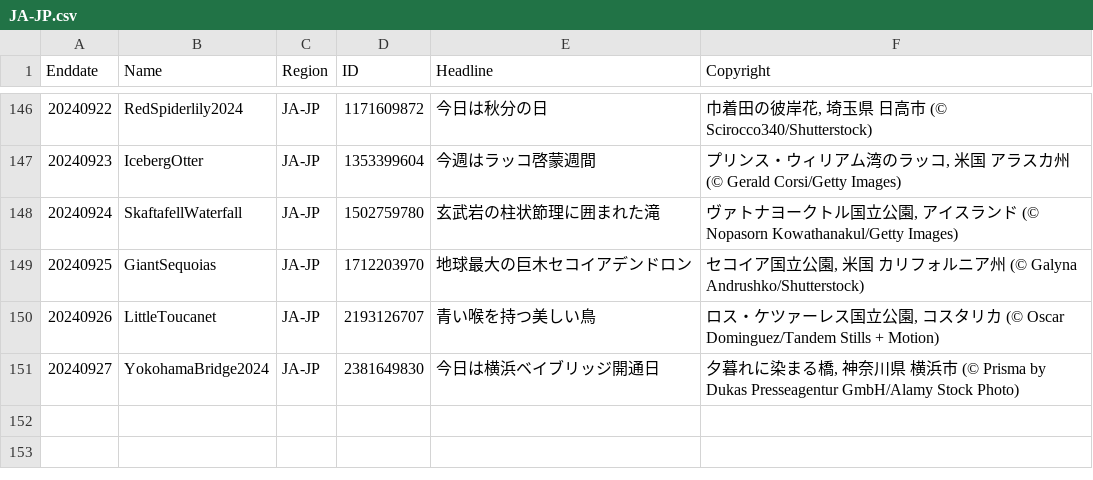
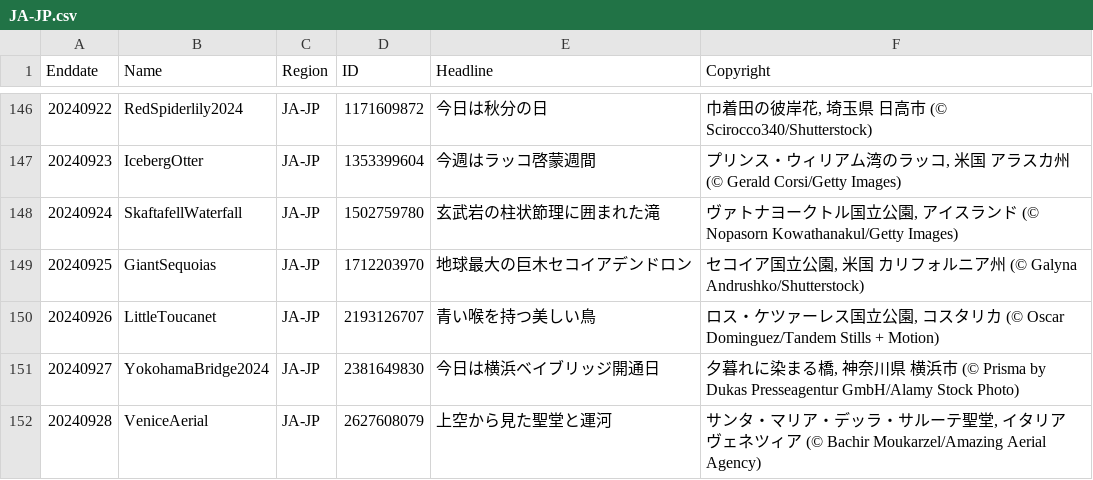
Before and after one commit to tauyoungsama/imageArchive, a CSV file: metadata/JA-JP.csv, drawn as a sheet; only a part is shown, gaps mark what is left out; the diff names each change by its address in the sheet, - before the commit and + after, or states it on an @@ line.

```diff
--- a/metadata/JA-JP.csv
+++ b/metadata/JA-JP.csv
+row 152: 20240928 | VeniceAerial | JA-JP | 2627608079 | 上空から見た聖堂と運河 | サンタ・マリア・デッラ・サルーテ聖堂, イタリア ヴェネツィア (© Bachir Moukarzel/Amazing Aerial Agency)
```
Also changed, not shown: metadata/DE-DE.csv, metadata/EN-US.csv, 11 other files.
